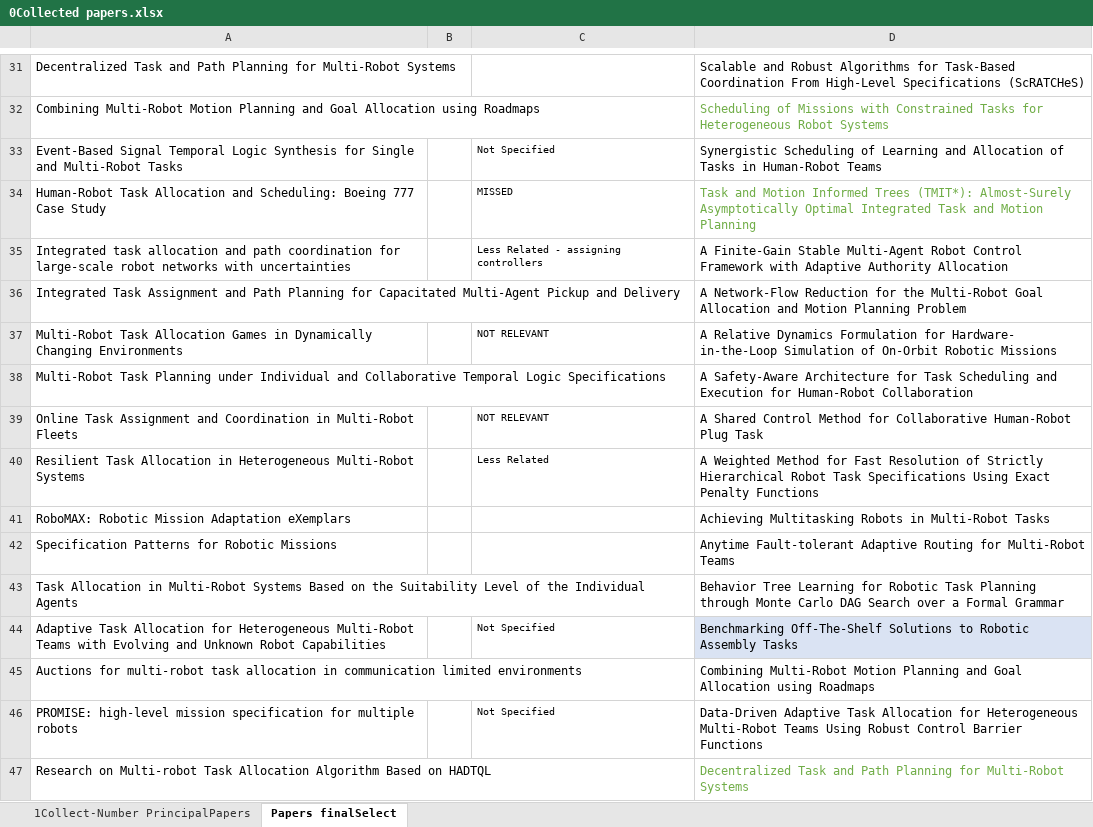
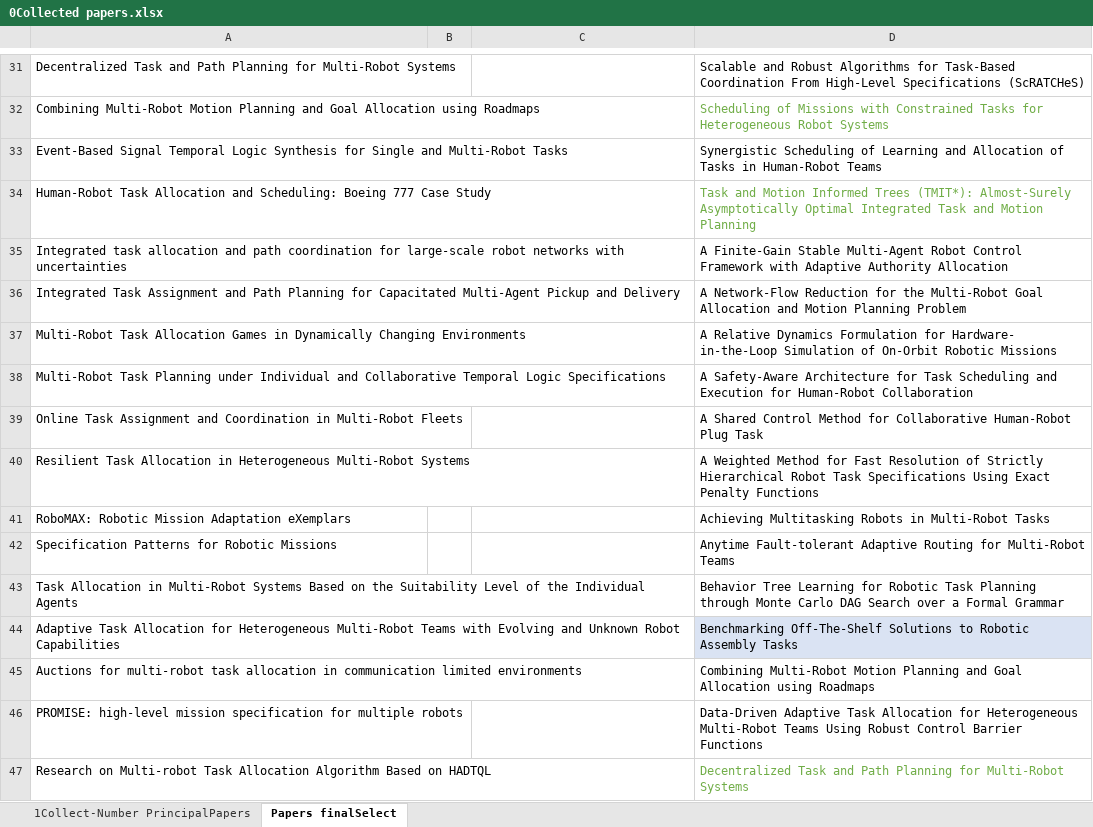
Before and after one commit to Gricel-lee/MRS-ThesisMaterial, an Excel workbook: Literature Review/3 Graphs data/0Collected papers.xlsx, sheet Papers finalSelect, drawn as a sheet; only a part is shown, gaps mark what is left out; values as stored, in another font and other column widths than the file's, no borders; conditional formats not drawn; the diff covers the shown part only; the diff names each change by its address in the sheet, - before the commit and + after, or states it on an @@ line.

```diff
--- a/Literature Review/3 Graphs data/0Collected papers.xlsx (sheet Papers finalSelect)
+++ b/Literature Review/3 Graphs data/0Collected papers.xlsx (sheet Papers finalSelect)
-C33: Not Specified
+C33: (empty)
-C34: MISSED
+C34: (empty)
-C35: Less Related - assigning controllers
+C35: (empty)
-C37: NOT RELEVANT
+C37: (empty)
-C39: NOT RELEVANT
+C39: (empty)
-C40: Less Related
+C40: (empty)
-C44: Not Specified
+C44: (empty)
-C46: Not Specified
+C46: (empty)
```
Also changed, not shown: 101 edited cells elsewhere in this sheet, 3 other files.
